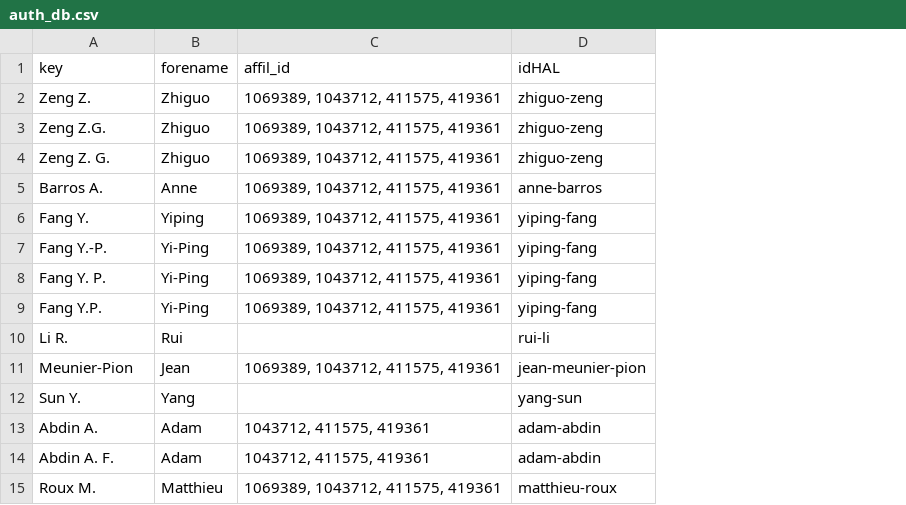
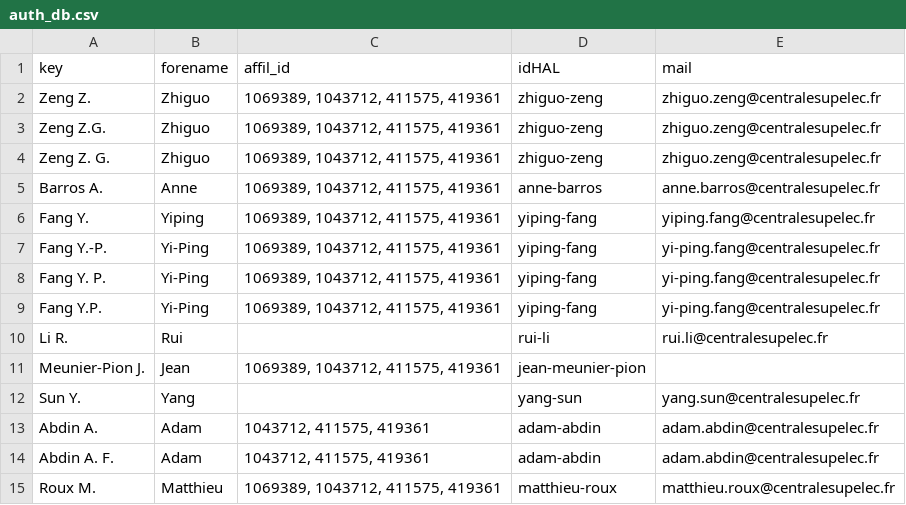
Before and after one commit to sonic160/automate_hal, a CSV file: data/inputs/auth_db.csv, drawn as a sheet; the diff names each change by its address in the sheet, - before the commit and + after, or states it on an @@ line.

```diff
--- a/data/inputs/auth_db.csv
+++ b/data/inputs/auth_db.csv
+column E (mail), rows 2-15: zhiguo.zeng@centralesupelec.fr | zhiguo.zeng@centralesupelec.fr | zhiguo.zeng@centralesupelec.fr | anne.barros@centralesupelec.fr | yiping.fang@centralesupelec.fr | yi-ping.fang@centralesupelec.fr | yi-ping.fang@centralesupelec.fr | yi-ping.fang@centralesupelec.fr | rui.li@centralesupelec.fr |  | yang.sun@centralesupelec.fr | adam.abdin@centralesupelec.fr | adam.abdin@centralesupelec.fr | matthieu.roux@centralesupelec.fr
-A11 (key): Meunier-Pion
+A11 (key): Meunier-Pion J.
```
Also changed, not shown: data/outputs/log.csv, 2 other files.
